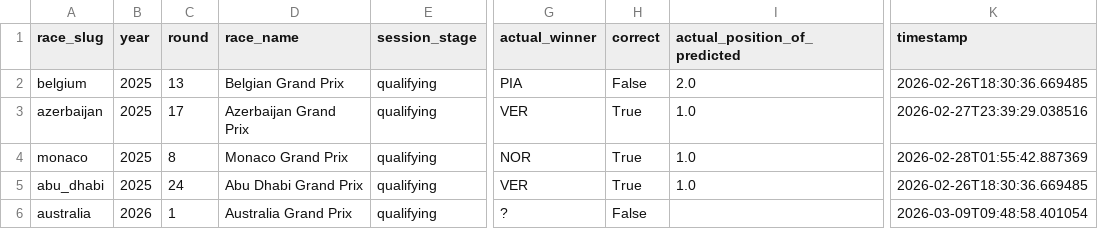
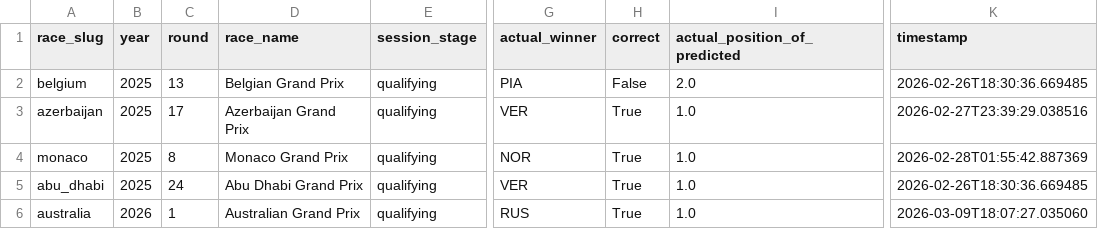
Before and after one commit to sebhgtz/timecopilot-f1-2026-forecast, a CSV file: reports/accuracy_log.csv, drawn as a sheet; only a part is shown, gaps mark what is left out; the diff names each change by its address in the sheet, - before the commit and + after, or states it on an @@ line.

```diff
--- a/reports/accuracy_log.csv
+++ b/reports/accuracy_log.csv
-D6 (race_name): Australia Grand Prix
+D6 (race_name): Australian Grand Prix
-G6 (actual_winner): ?
+G6 (actual_winner): RUS
-H6 (correct): False
+H6 (correct): True
-I6 (actual_position_of_predicted): (empty)
+I6 (actual_position_of_predicted): 1.0
-K6 (timestamp): 2026-03-09T09:48:58.401054
+K6 (timestamp): 2026-03-09T18:07:27.035060
```
Also changed, not shown: 10 other files.
